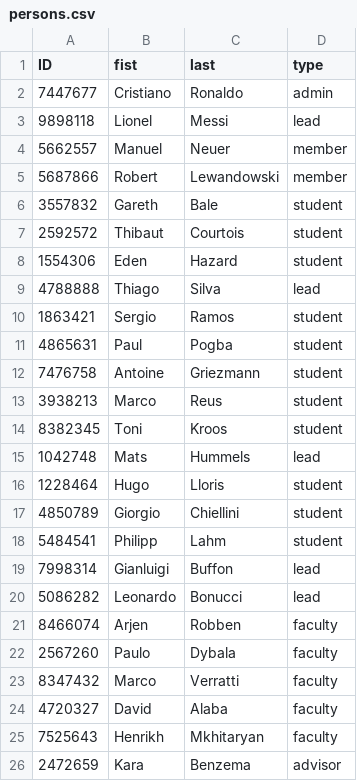
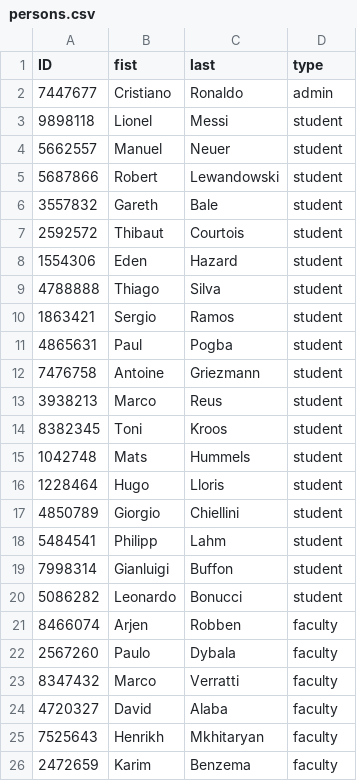
Before and after one commit to niichapats/final_project, a CSV file: data/persons.csv, drawn as a sheet.

```diff
--- a/data/persons.csv
+++ b/data/persons.csv
@@ -2,5 +2,5 @@ ID,fist,last,type
 7447677,Cristiano,Ronaldo,admin
-9898118,Lionel,Messi,lead
-5662557,Manuel,Neuer,member
-5687866,Robert,Lewandowski,member
+9898118,Lionel,Messi,student
+5662557,Manuel,Neuer,student
+5687866,Robert,Lewandowski,student
 3557832,Gareth,Bale,student
@@ -8,3 +8,3 @@ ID,fist,last,type
 1554306,Eden,Hazard,student
-4788888,Thiago,Silva,lead
+4788888,Thiago,Silva,student
 1863421,Sergio,Ramos,student
@@ -14,3 +14,3 @@ ID,fist,last,type
 8382345,Toni,Kroos,student
-1042748,Mats,Hummels,lead
+1042748,Mats,Hummels,student
 1228464,Hugo,Lloris,student
@@ -18,4 +18,4 @@ ID,fist,last,type
 5484541,Philipp,Lahm,student
-7998314,Gianluigi,Buffon,lead
-5086282,Leonardo,Bonucci,lead
+7998314,Gianluigi,Buffon,student
+5086282,Leonardo,Bonucci,student
 8466074,Arjen,Robben,faculty
@@ -25,2 +25,2 @@ ID,fist,last,type
 7525643,Henrikh,Mkhitaryan,faculty
-2472659,Kara,Benzema,advisor
+2472659,Karim,Benzema,faculty
```
Also changed, not shown: data/login.csv, 3 other files.
